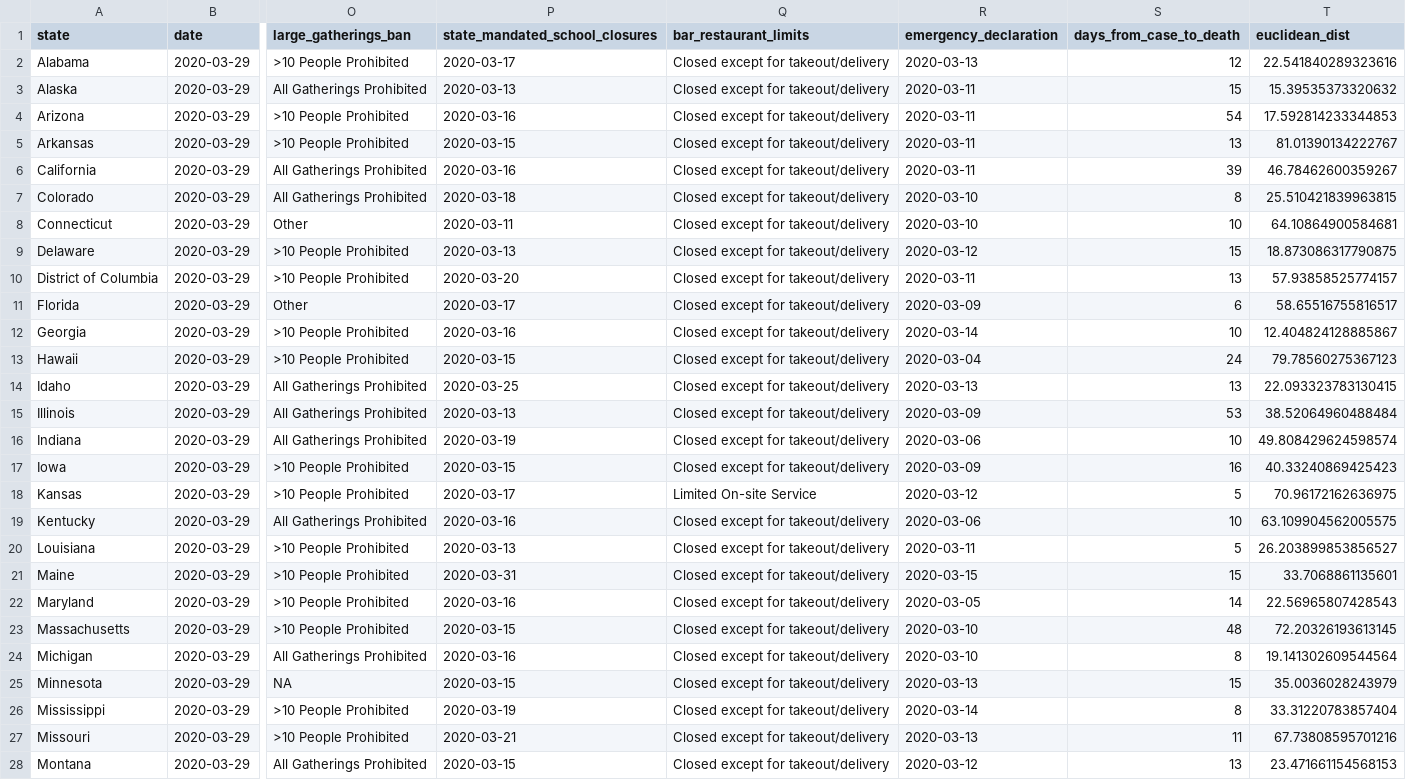
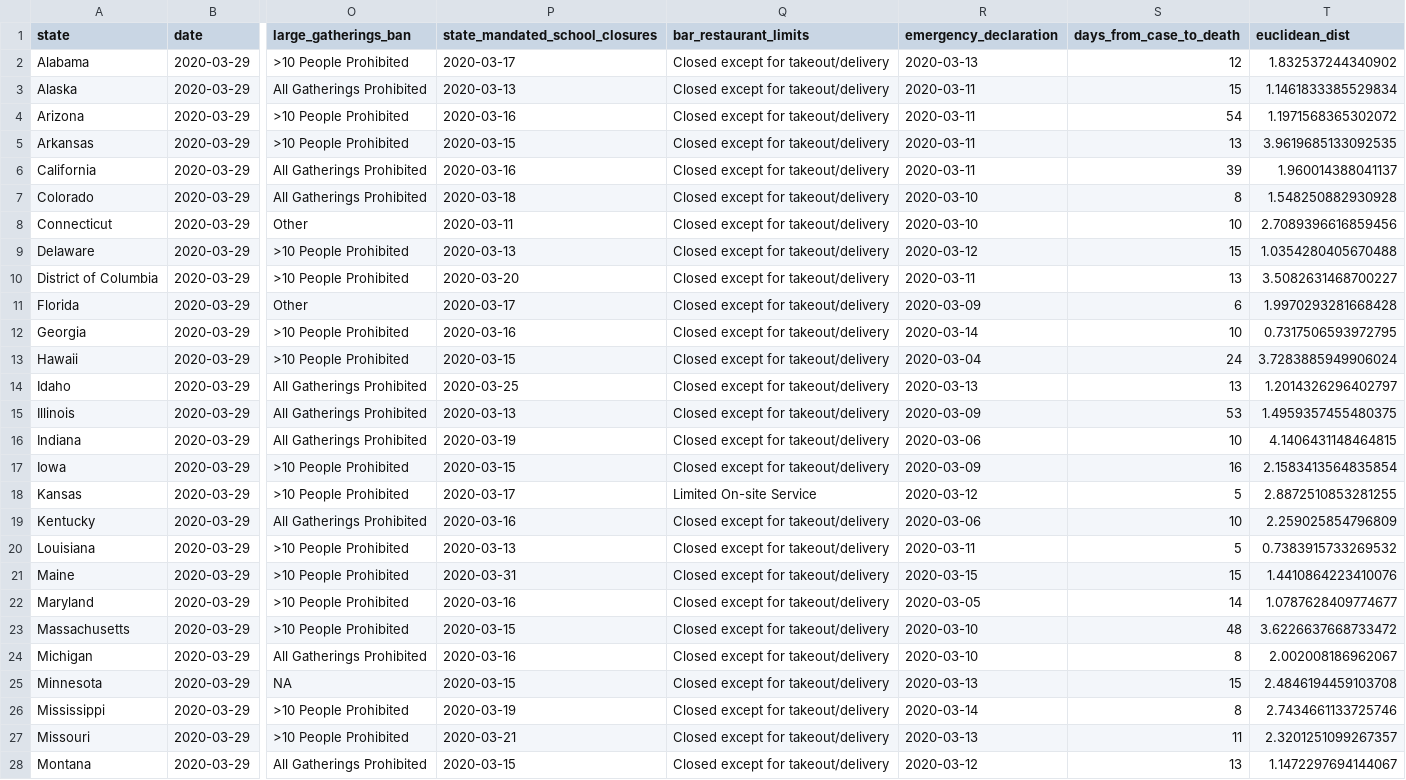
Before and after one commit to JackLich10/Duke_DataFest2020, a CSV file: data/USStates.csv, drawn as a sheet; only a part is shown, gaps mark what is left out; the diff covers the shown part only; the diff names each change by its address in the sheet, - before the commit and + after, or states it on an @@ line.

Commit message:
standardized euclidean dist

```diff
--- a/data/USStates.csv
+++ b/data/USStates.csv
-T2 (euclidean_dist): 22.541840289323616
+T2 (euclidean_dist): 1.832537244340902
-T3 (euclidean_dist): 15.39535373320632
+T3 (euclidean_dist): 1.1461833385529834
-T4 (euclidean_dist): 17.592814233344853
+T4 (euclidean_dist): 1.1971568365302072
-T5 (euclidean_dist): 81.01390134222767
+T5 (euclidean_dist): 3.9619685133092535
-T6 (euclidean_dist): 46.78462600359267
+T6 (euclidean_dist): 1.960014388041137
-T7 (euclidean_dist): 25.510421839963815
+T7 (euclidean_dist): 1.548250882930928
-T8 (euclidean_dist): 64.10864900584681
+T8 (euclidean_dist): 2.7089396616859456
-T9 (euclidean_dist): 18.873086317790875
+T9 (euclidean_dist): 1.0354280405670488
-T10 (euclidean_dist): 57.93858525774157
+T10 (euclidean_dist): 3.5082631468700227
-T11 (euclidean_dist): 58.65516755816517
+T11 (euclidean_dist): 1.9970293281668428
-T12 (euclidean_dist): 12.404824128885867
+T12 (euclidean_dist): 0.7317506593972795
-T13 (euclidean_dist): 79.78560275367123
+T13 (euclidean_dist): 3.7283885949906024
-T14 (euclidean_dist): 22.093323783130415
+T14 (euclidean_dist): 1.2014326296402797
-T15 (euclidean_dist): 38.52064960488484
+T15 (euclidean_dist): 1.4959357455480375
-T16 (euclidean_dist): 49.808429624598574
+T16 (euclidean_dist): 4.1406431148464815
-T17 (euclidean_dist): 40.33240869425423
+T17 (euclidean_dist): 2.1583413564835854
-T18 (euclidean_dist): 70.96172162636975
+T18 (euclidean_dist): 2.8872510853281255
-T19 (euclidean_dist): 63.109904562005575
+T19 (euclidean_dist): 2.259025854796809
-T20 (euclidean_dist): 26.203899853856527
+T20 (euclidean_dist): 0.7383915733269532
-T21 (euclidean_dist): 33.7068861135601
+T21 (euclidean_dist): 1.4410864223410076
-T22 (euclidean_dist): 22.56965807428543
+T22 (euclidean_dist): 1.0787628409774677
-T23 (euclidean_dist): 72.20326193613145
+T23 (euclidean_dist): 3.6226637668733472
-T24 (euclidean_dist): 19.141302609544564
+T24 (euclidean_dist): 2.002008186962067
-T25 (euclidean_dist): 35.0036028243979
+T25 (euclidean_dist): 2.4846194459103708
-T26 (euclidean_dist): 33.31220783857404
+T26 (euclidean_dist): 2.7434661133725746
-T27 (euclidean_dist): 67.73808595701216
+T27 (euclidean_dist): 2.3201251099267357
-T28 (euclidean_dist): 23.471661154568153
+T28 (euclidean_dist): 1.1472297694144067
```
Also changed, not shown: 24 edited cells elsewhere in this file, 2 other files.
